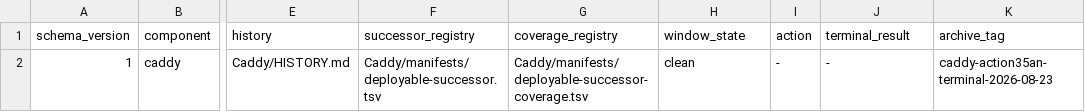
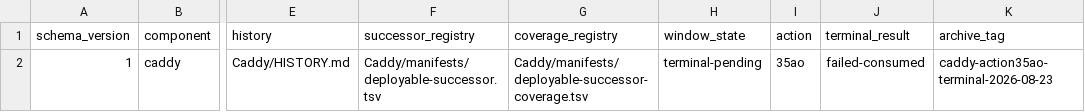
Before and after one commit to Racerx323/homelab-server-configs, a TSV file: deployment-streams.tsv, drawn as a sheet; only a part is shown, gaps mark what is left out; the diff names each change by its address in the sheet, - before the commit and + after, or states it on an @@ line.

Commit message:
Archive failed-consumed Caddy Action 35ao

```diff
--- a/deployment-streams.tsv
+++ b/deployment-streams.tsv
-H2 (window_state): clean
+H2 (window_state): terminal-pending
-I2 (action): -
+I2 (action): 35ao
-J2 (terminal_result): -
+J2 (terminal_result): failed-consumed
-K2 (archive_tag): caddy-action35an-terminal-2026-08-23
+K2 (archive_tag): caddy-action35ao-terminal-2026-08-23
```
Also changed, not shown: 11 other files.
